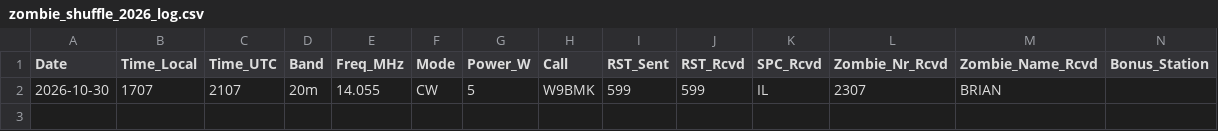
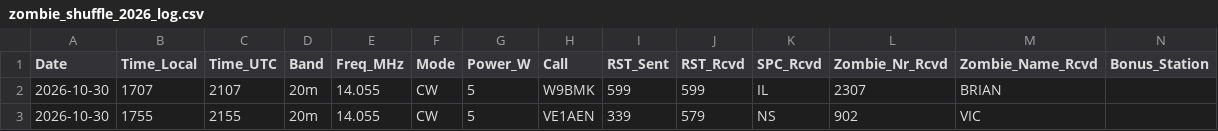
Before and after one commit to JonGeorge/pota-data-frames, a CSV file: zombie-shuffle/data/zombie_shuffle_2026_log.csv, drawn as a sheet; only a part is shown; rows hold the shown columns only; the diff names each change by its address in the sheet, - before the commit and + after, or states it on an @@ line.

Commit message:
Update zombie_shuffle_2026_log.csv

```diff
--- a/zombie-shuffle/data/zombie_shuffle_2026_log.csv
+++ b/zombie-shuffle/data/zombie_shuffle_2026_log.csv
+row 3: 2026-10-30 | 1755 | 2155 | 20m | 14.055 | CW | 5 | VE1AEN | 339 | 579 | NS | 902 | VIC
```
